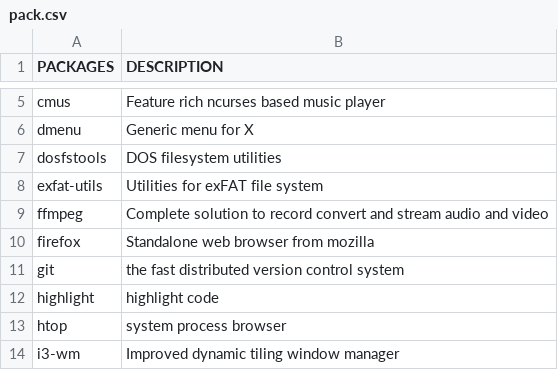
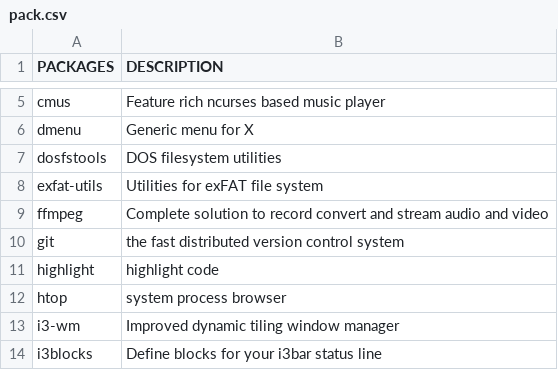
Before and after one commit to fhpraw/i3rice, a CSV file: pack.csv, drawn as a sheet; only a part is shown, gaps mark what is left out; the shorter side is filled out with more unchanged rows.

Commit message:
remove firefox

```diff
--- a/pack.csv
+++ b/pack.csv
@@ -9,3 +9,2 @@ exfat-utils,Utilities for exFAT file system
 ffmpeg,Complete solution to record convert and stream audio and video
-firefox,Standalone web browser from mozilla
 git,the fast distributed version control system
```
